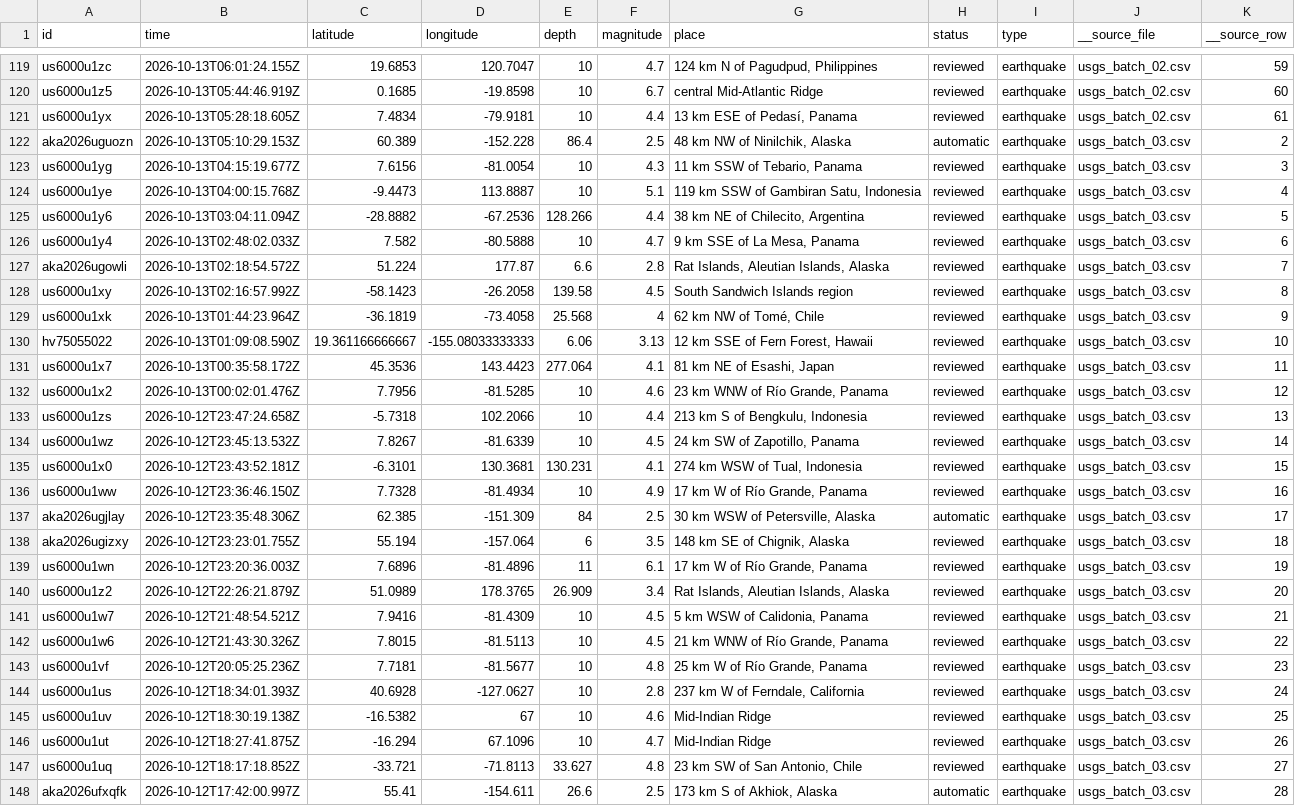
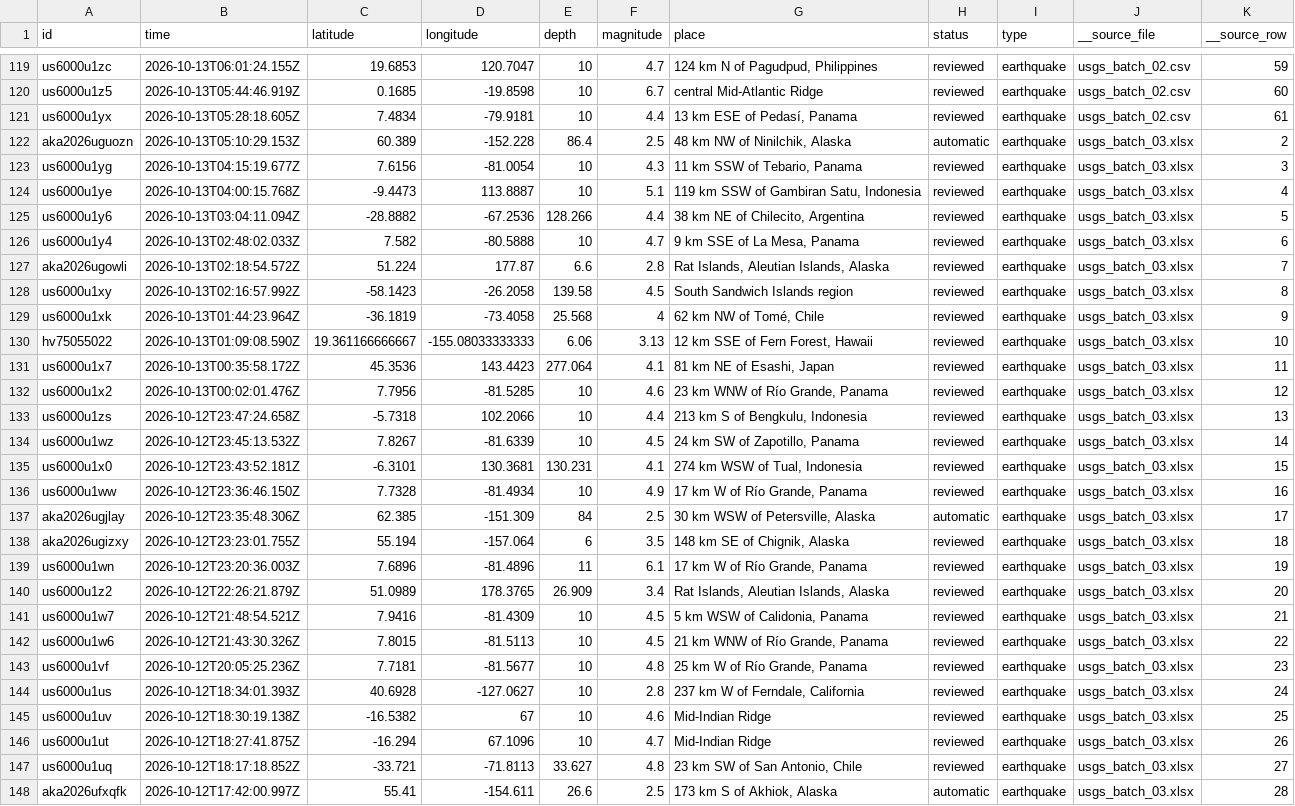
Before and after one commit to Tig0w0/csv-batch-cleaner, a CSV file: data/example_output/cleaned.csv (was data/output/cleaned.csv), drawn as a sheet; only a part is shown, gaps mark what is left out; the diff covers the shown part only; the diff names each change by its address in the sheet, - before the commit and + after, or states it on an @@ line.

Commit message:
feat: safe CSV XLSX batch processing and regression coverage

```diff
--- a/data/output/cleaned.csv
+++ b/data/example_output/cleaned.csv
-J122:J148 (__source_file): usgs_batch_03.csv
+J122:J148 (__source_file): usgs_batch_03.xlsx
```
Also changed, not shown: 33 edited cells elsewhere in this file, data/example_output/duplicates.csv, data/example_output/rejected.csv, 21 other files.
